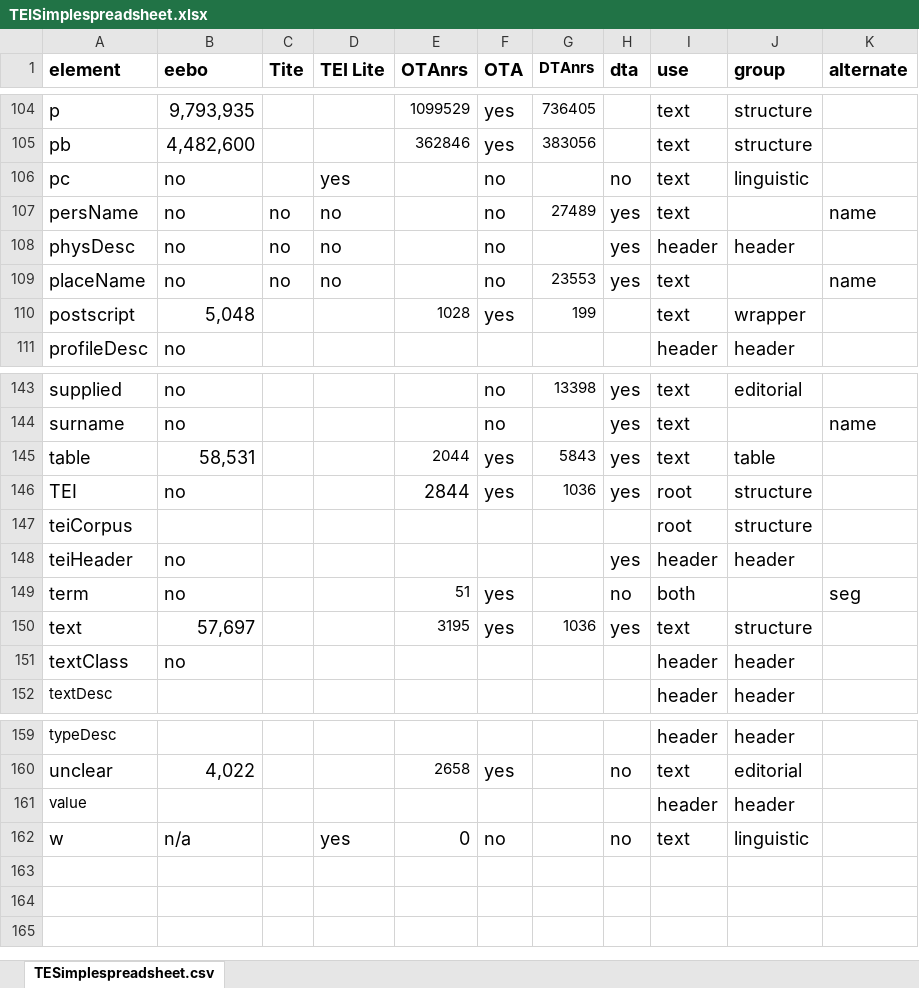
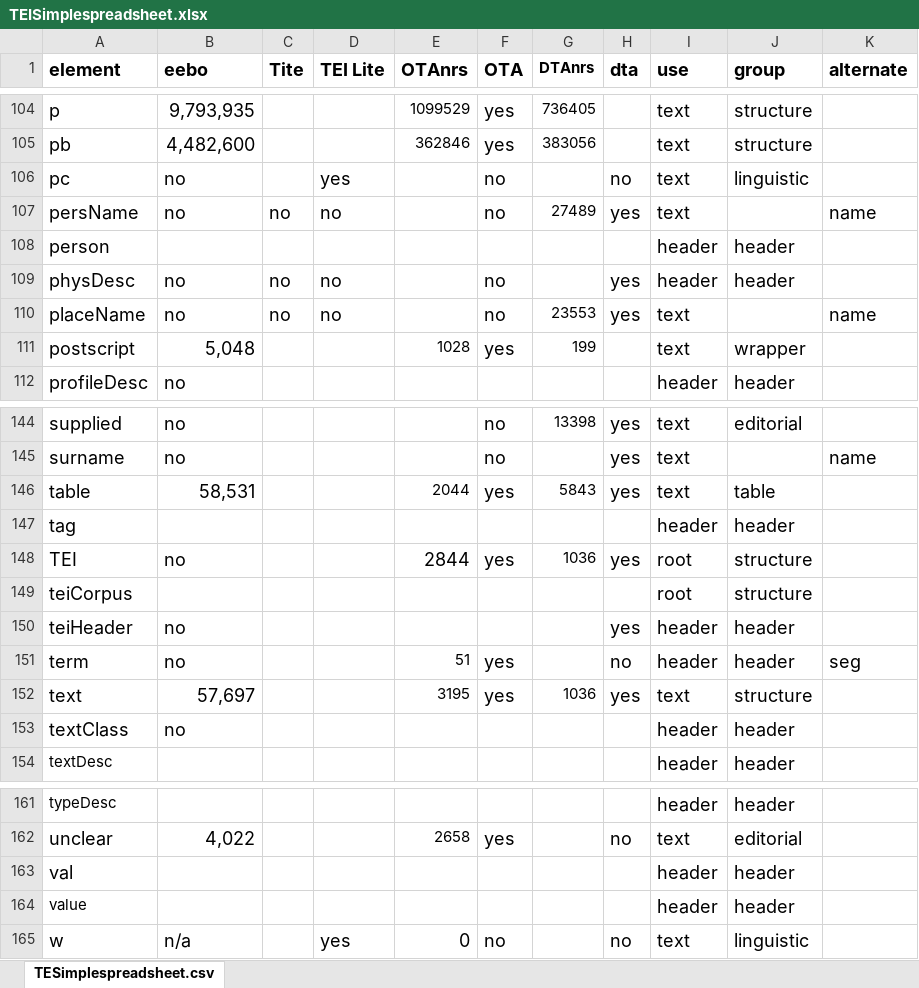
Before and after one commit to TEIC/TEI-Simple, an Excel workbook: TEISimplespreadsheet.xlsx, sheet TESimplespreadsheet.csv, drawn as a sheet; only a part is shown, gaps mark what is left out; values as stored, in another font and other column widths than the file's, no borders; addresses are those after the commit; the diff names each change by its address in the sheet, - before the commit and + after, or states it on an @@ line.

Commit message:
deal with #16, #17, #19, #20; rethinking list of headeronly elements is done; fixed Schematron check of headeronly so that it works

```diff
--- a/TEISimplespreadsheet.xlsx (sheet TESimplespreadsheet.csv)
+++ b/TEISimplespreadsheet.xlsx (sheet TESimplespreadsheet.csv)
+row 108: person |  |  |  |  |  |  |  | header | header
+row 147: tag |  |  |  |  |  |  |  | header | header
-I151 (use): both
+I151 (use): header
-J151 (group): (empty)
+J151 (group): header
+row 163: val |  |  |  |  |  |  |  | header | header
```
Also changed, not shown: 24 other files.
